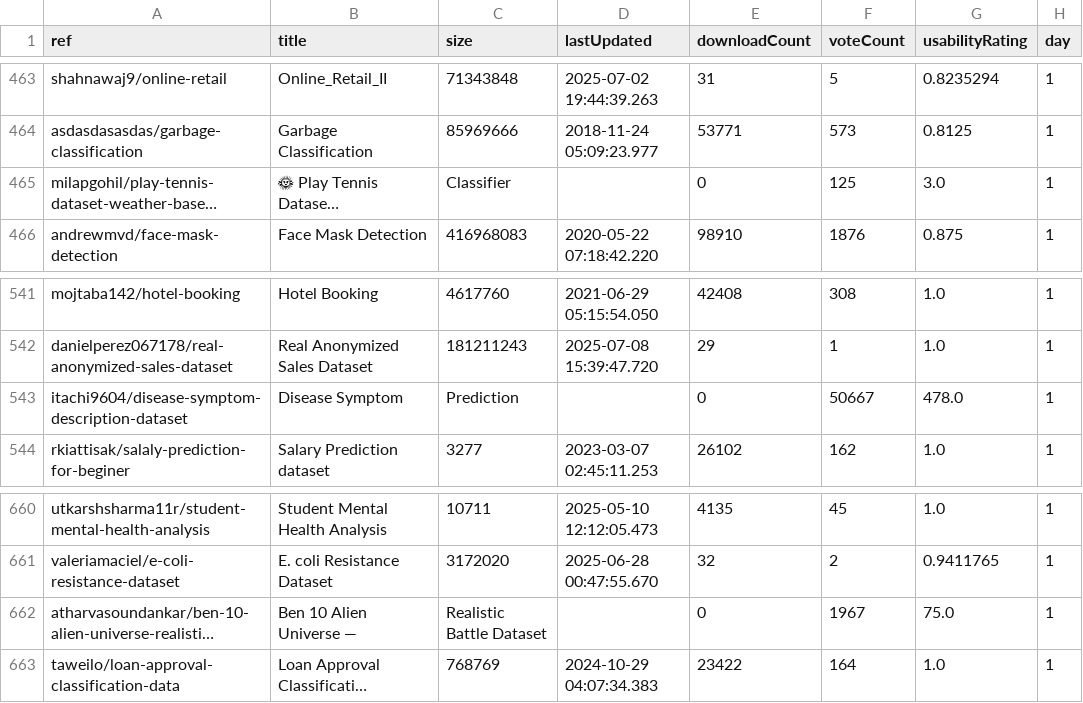
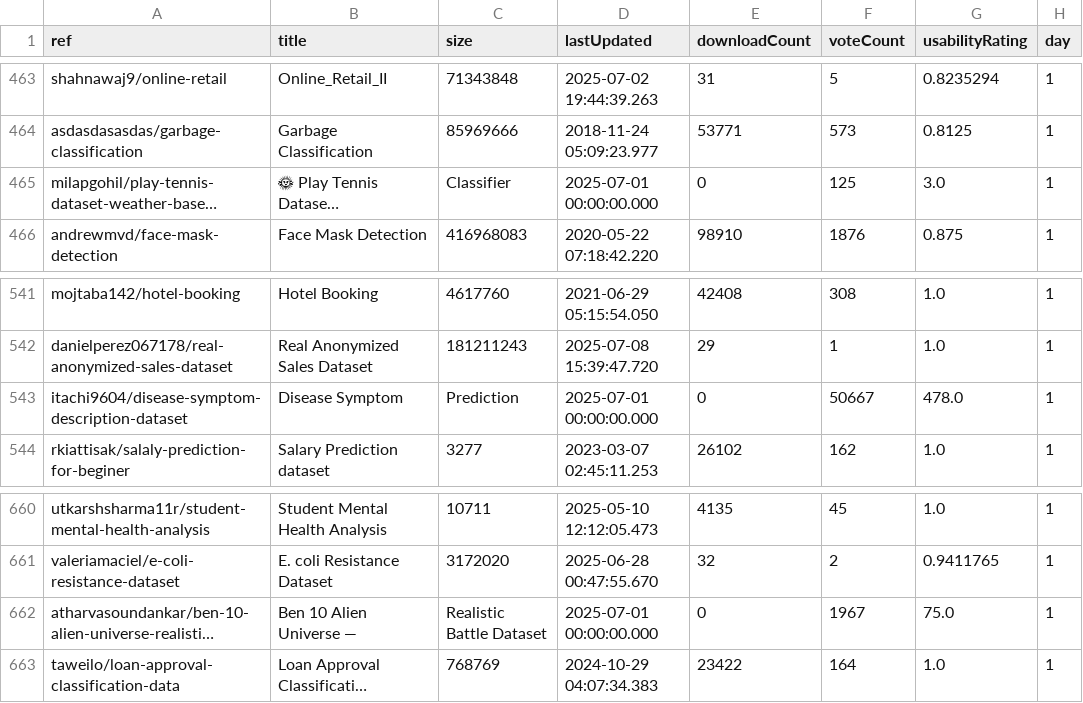
Before and after one commit to Jucky901/BigData_Kaggle, a CSV file: Data/cleaned_250721.csv, drawn as a sheet; only a part is shown, gaps mark what is left out; long unchanged cells end in …; the diff covers the shown part only; the diff names each change by its address in the sheet, - before the commit and + after, or states it on an @@ line.

```diff
--- a/Data/cleaned_250721.csv
+++ b/Data/cleaned_250721.csv
-D465 (lastUpdated): (empty)
+D465 (lastUpdated): 2025-07-01 00:00:00.000
-D543 (lastUpdated): (empty)
+D543 (lastUpdated): 2025-07-01 00:00:00.000
-D662 (lastUpdated): (empty)
+D662 (lastUpdated): 2025-07-01 00:00:00.000
```
Also changed, not shown: 5 edited cells elsewhere in this file, 2 other files.
